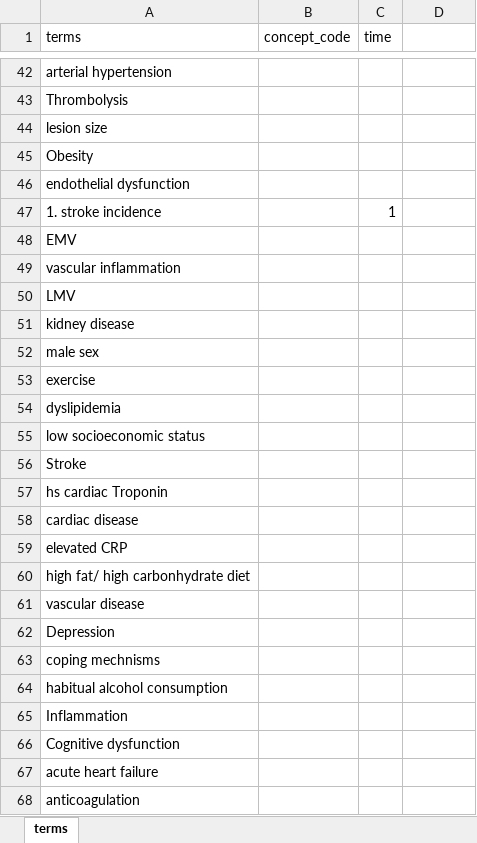
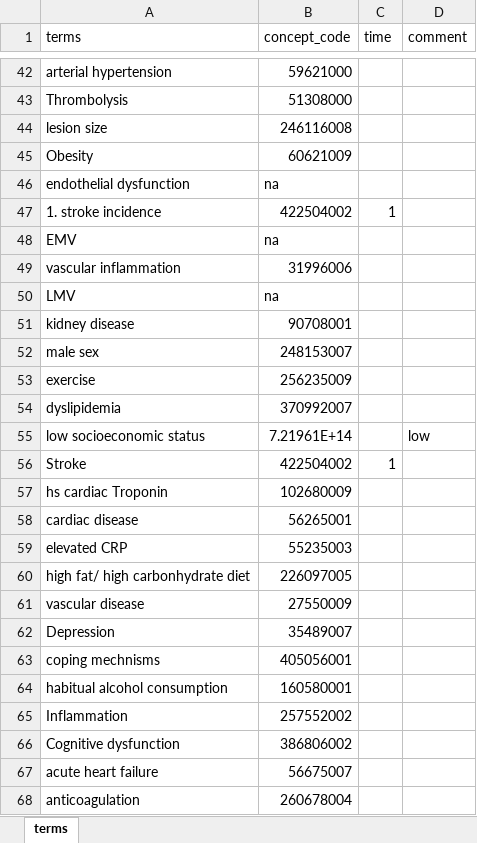
Before and after one commit to leof18/wise-dag, an Excel workbook: terms_excel.xlsx, sheet terms, drawn as a sheet; only a part is shown, gaps mark what is left out; values as stored, in another font and other column widths than the file's, no borders; the diff covers the shown part only; the diff names each change by its address in the sheet, - before the commit and + after, or states it on an @@ line.

Commit message:
WISEDAG-12 added more snomed concepts

```diff
--- a/terms_excel.xlsx (sheet terms)
+++ b/terms_excel.xlsx (sheet terms)
-D1: (empty)
+D1: comment
-B42 (concept_code): (empty)
+B42 (concept_code): 59621000
-B43 (concept_code): (empty)
+B43 (concept_code): 51308000
-B44 (concept_code): (empty)
+B44 (concept_code): 246116008
-B45 (concept_code): (empty)
+B45 (concept_code): 60621009
-B46 (concept_code): (empty)
+B46 (concept_code): na
-B47 (concept_code): (empty)
+B47 (concept_code): 422504002
-B48 (concept_code): (empty)
+B48 (concept_code): na
-B49 (concept_code): (empty)
+B49 (concept_code): 31996006
-B50 (concept_code): (empty)
+B50 (concept_code): na
-B51 (concept_code): (empty)
+B51 (concept_code): 90708001
-B52 (concept_code): (empty)
+B52 (concept_code): 248153007
-B53 (concept_code): (empty)
+B53 (concept_code): 256235009
-B54 (concept_code): (empty)
+B54 (concept_code): 370992007
-B55 (concept_code): (empty)
+B55 (concept_code): 7.21961E+14
-D55 (comment): (empty)
+D55 (comment): low
-B56 (concept_code): (empty)
+B56 (concept_code): 422504002
-C56 (time): (empty)
+C56 (time): 1
-B57 (concept_code): (empty)
+B57 (concept_code): 102680009
-B58 (concept_code): (empty)
+B58 (concept_code): 56265001
-B59 (concept_code): (empty)
+B59 (concept_code): 55235003
-B60 (concept_code): (empty)
+B60 (concept_code): 226097005
-B61 (concept_code): (empty)
+B61 (concept_code): 27550009
-B62 (concept_code): (empty)
+B62 (concept_code): 35489007
-B63 (concept_code): (empty)
+B63 (concept_code): 405056001
-B64 (concept_code): (empty)
+B64 (concept_code): 160580001
-B65 (concept_code): (empty)
+B65 (concept_code): 257552002
-B66 (concept_code): (empty)
+B66 (concept_code): 386806002
-B67 (concept_code): (empty)
+B67 (concept_code): 56675007
-B68 (concept_code): (empty)
+B68 (concept_code): 260678004
```
Also changed, not shown: 188 edited cells elsewhere in this sheet.
